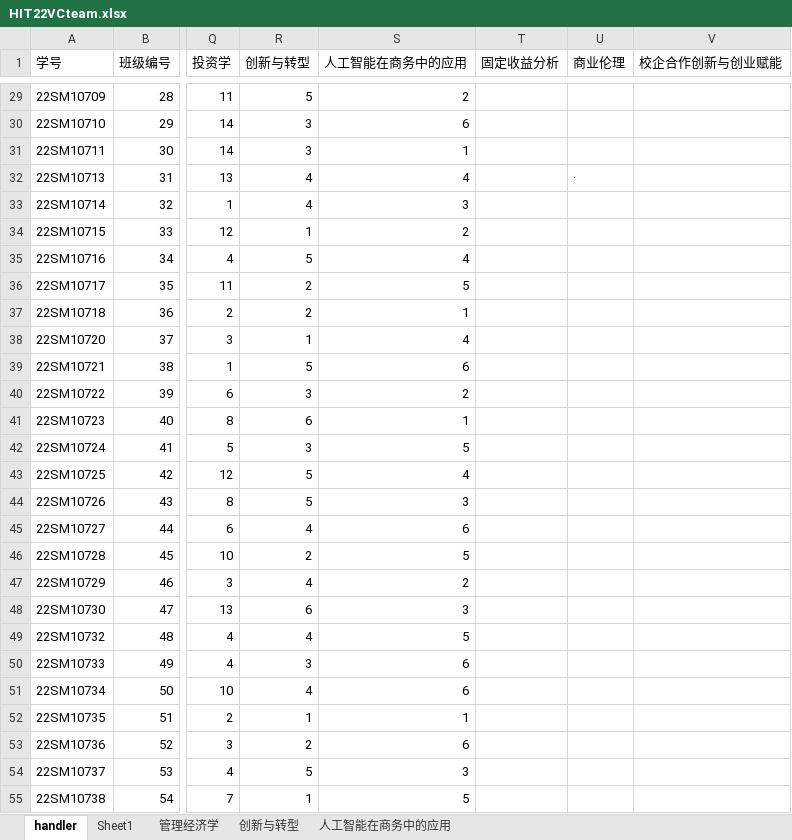
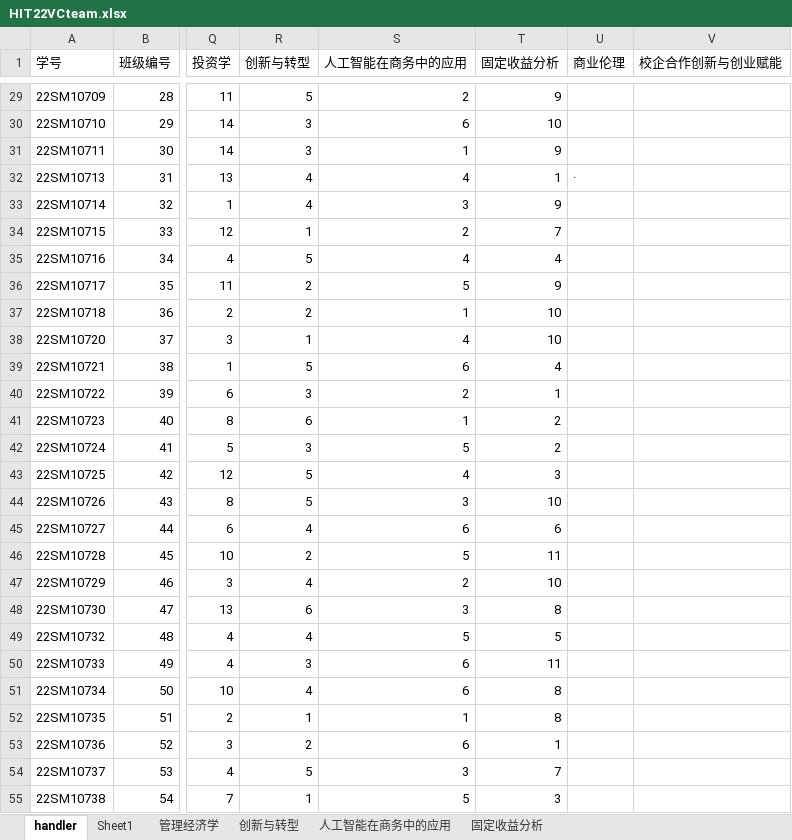
Before and after one commit to Bllose/Bllools, an Excel workbook: resources/HIT22VCteam.xlsx, sheet handler, drawn as a sheet; only a part is shown, gaps mark what is left out; values as stored, in another font and other column widths than the file's, no cell formats; the diff covers the shown part only; the diff names each change by its address in the sheet, - before the commit and + after, or states it on an @@ line.

```diff
--- a/resources/HIT22VCteam.xlsx (sheet handler)
+++ b/resources/HIT22VCteam.xlsx (sheet handler)
+sheet tab: 固定收益分析
-T29 (固定收益分析): (empty)
+T29 (固定收益分析): 9
-T30 (固定收益分析): (empty)
+T30 (固定收益分析): 10
-T31 (固定收益分析): (empty)
+T31 (固定收益分析): 9
-T32 (固定收益分析): (empty)
+T32 (固定收益分析): 1
-T33 (固定收益分析): (empty)
+T33 (固定收益分析): 9
-T34 (固定收益分析): (empty)
+T34 (固定收益分析): 7
-T35 (固定收益分析): (empty)
+T35 (固定收益分析): 4
-T36 (固定收益分析): (empty)
+T36 (固定收益分析): 9
-T37:T38 (固定收益分析): (empty)
+T37:T38 (固定收益分析): 10
-T39 (固定收益分析): (empty)
+T39 (固定收益分析): 4
-T40 (固定收益分析): (empty)
+T40 (固定收益分析): 1
-T41:T42 (固定收益分析): (empty)
+T41:T42 (固定收益分析): 2
-T43 (固定收益分析): (empty)
+T43 (固定收益分析): 3
-T44 (固定收益分析): (empty)
+T44 (固定收益分析): 10
-T45 (固定收益分析): (empty)
+T45 (固定收益分析): 6
-T46 (固定收益分析): (empty)
+T46 (固定收益分析): 11
-T47 (固定收益分析): (empty)
+T47 (固定收益分析): 10
-T48 (固定收益分析): (empty)
+T48 (固定收益分析): 8
-T49 (固定收益分析): (empty)
+T49 (固定收益分析): 5
-T50 (固定收益分析): (empty)
+T50 (固定收益分析): 11
-T51:T52 (固定收益分析): (empty)
+T51:T52 (固定收益分析): 8
-T53 (固定收益分析): (empty)
+T53 (固定收益分析): 1
-T54 (固定收益分析): (empty)
+T54 (固定收益分析): 7
-T55 (固定收益分析): (empty)
+T55 (固定收益分析): 3
```
Also changed, not shown: 28 edited cells elsewhere in this sheet, cell formats, 2 other files.
